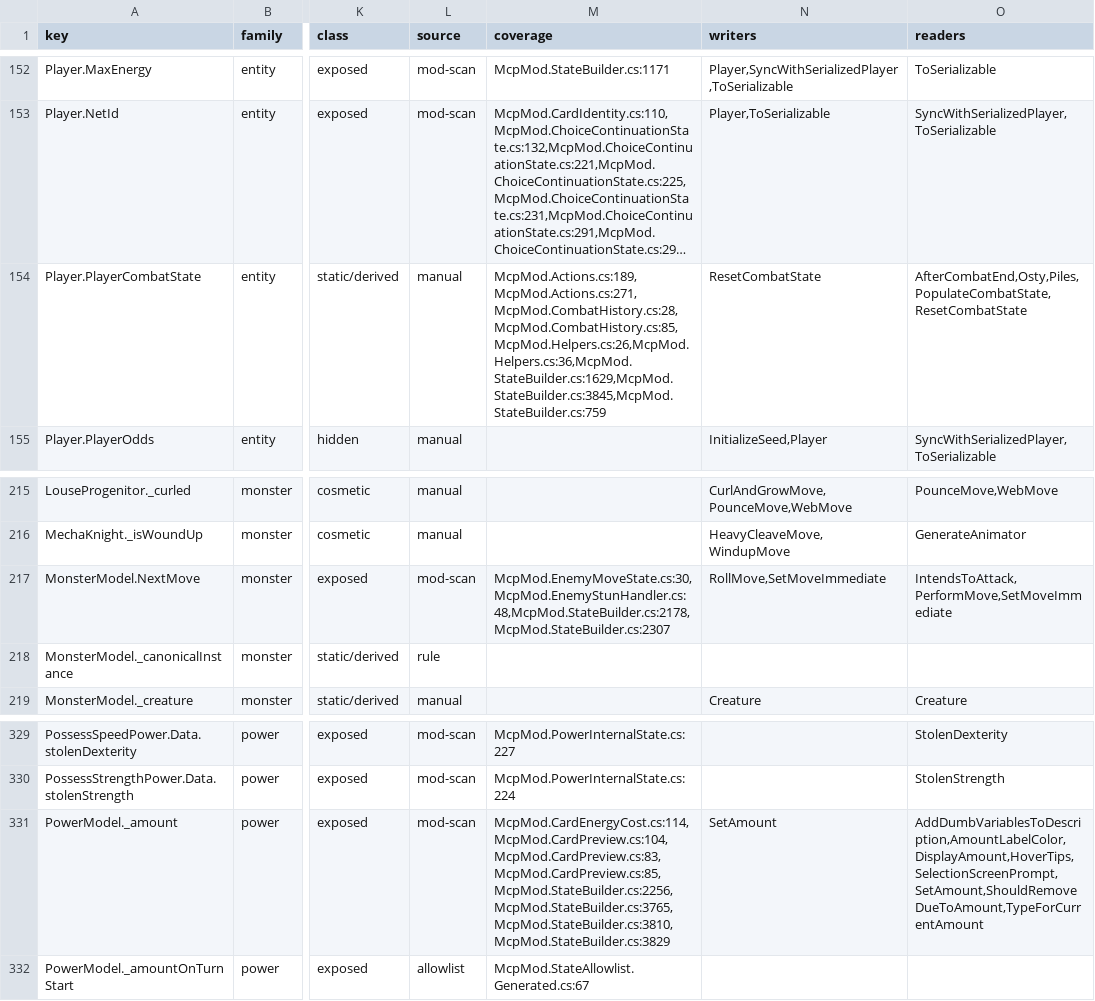
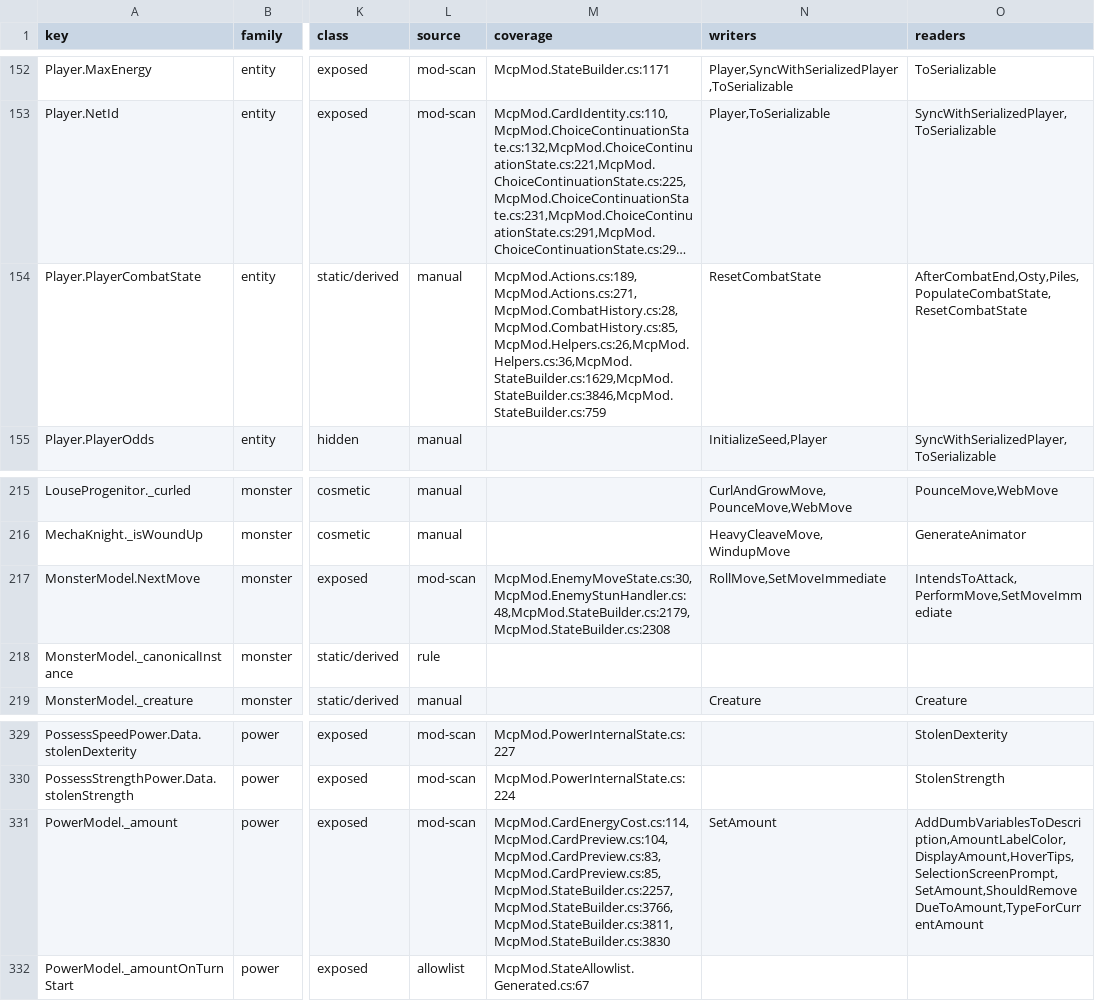
Before and after one commit to cat12079801/STS2MCP, a TSV file: docs/state-inventory-members.tsv, drawn as a sheet; only a part is shown, gaps mark what is left out; long unchanged cells end in …; the diff covers the shown part only; the diff names each change by its address in the sheet, - before the commit and + after, or states it on an @@ line.

```diff
--- a/docs/state-inventory-members.tsv
+++ b/docs/state-inventory-members.tsv
-M154 (coverage): McpMod.Actions.cs:189,McpMod.Actions.cs:271,McpMod.CombatHistory.cs:28,McpMod.CombatHistory.cs:85,McpMod.Helpers.cs:26,McpMod.Helpers.cs:36,McpMod.StateBuilder.cs:1629,McpMod.StateBuilder.cs:3845,McpMod.StateBuilder.cs:759
+M154 (coverage): McpMod.Actions.cs:189,McpMod.Actions.cs:271,McpMod.CombatHistory.cs:28,McpMod.CombatHistory.cs:85,McpMod.Helpers.cs:26,McpMod.Helpers.cs:36,McpMod.StateBuilder.cs:1629,McpMod.StateBuilder.cs:3846,McpMod.StateBuilder.cs:759
-M217 (coverage): McpMod.EnemyMoveState.cs:30,McpMod.EnemyStunHandler.cs:48,McpMod.StateBuilder.cs:2178,McpMod.StateBuilder.cs:2307
+M217 (coverage): McpMod.EnemyMoveState.cs:30,McpMod.EnemyStunHandler.cs:48,McpMod.StateBuilder.cs:2179,McpMod.StateBuilder.cs:2308
-M331 (coverage): McpMod.CardEnergyCost.cs:114,McpMod.CardPreview.cs:104,McpMod.CardPreview.cs:83,McpMod.CardPreview.cs:85,McpMod.StateBuilder.cs:2256,McpMod.StateBuilder.cs:3765,McpMod.StateBuilder.cs:3810,McpMod.StateBuilder.cs:3829
+M331 (coverage): McpMod.CardEnergyCost.cs:114,McpMod.CardPreview.cs:104,McpMod.CardPreview.cs:83,McpMod.CardPreview.cs:85,McpMod.StateBuilder.cs:2257,McpMod.StateBuilder.cs:3766,McpMod.StateBuilder.cs:3811,McpMod.StateBuilder.cs:3830
```
Also changed, not shown: 12 edited cells elsewhere in this file, 11 other files.
